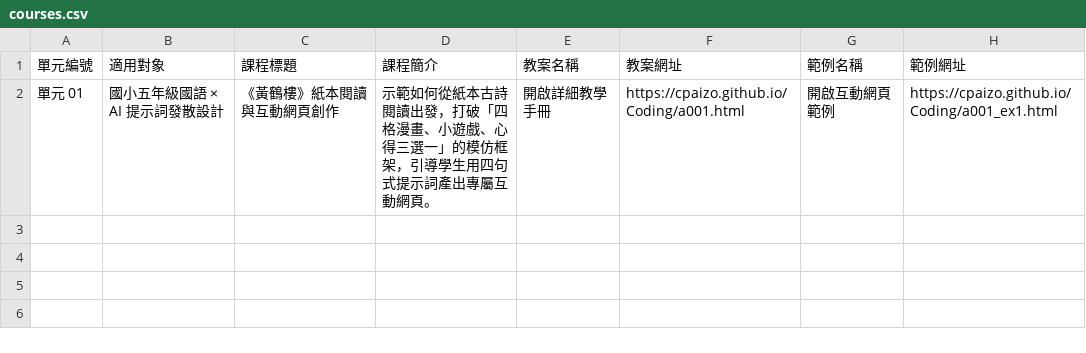
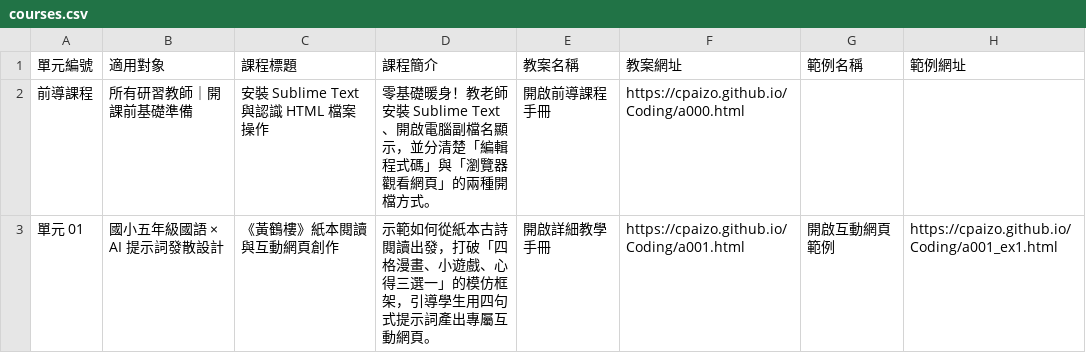
Before and after one commit to cpaizo/cpaizo.github.io, a CSV file: Coding/courses.csv, drawn as a sheet; the diff names each change by its address in the sheet, - before the commit and + after, or states it on an @@ line.

Commit message:
Update courses.csv

```diff
--- a/Coding/courses.csv
+++ b/Coding/courses.csv
+row 2: 前導課程 | 所有研習教師｜開課前基礎準備 | 安裝 Sublime Text 與認識 HTML 檔案操作 | 零基礎暖身！教老師安裝 Sublime Text、開啟電腦副檔名顯示，並分清楚「編輯程式碼」與「瀏覽器觀看網頁」的兩種開檔方式。 | 開啟前導課程手冊 | https://cpaizo.github.io/Coding/a000.html
```
